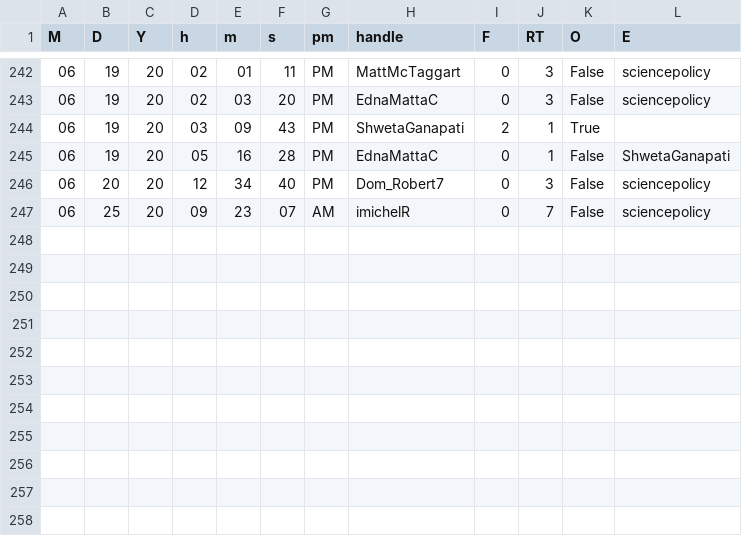
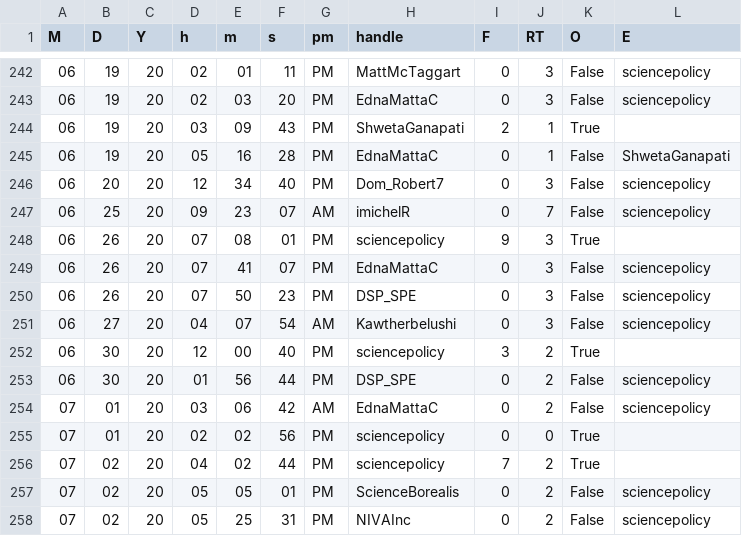
Before and after one commit to aaronjmaxwell/CSPC, a CSV file: data/hashtag.csv, drawn as a sheet; only a part is shown, gaps mark what is left out; the diff names each change by its address in the sheet, - before the commit and + after, or states it on an @@ line.

```diff
--- a/data/hashtag.csv
+++ b/data/hashtag.csv
+row 248: 06 | 26 | 20 | 07 | 08 | 01 | PM | sciencepolicy | 9 | 3 | True
+row 249: 06 | 26 | 20 | 07 | 41 | 07 | PM | EdnaMattaC | 0 | 3 | False | sciencepolicy
+row 250: 06 | 26 | 20 | 07 | 50 | 23 | PM | DSP_SPE | 0 | 3 | False | sciencepolicy
+row 251: 06 | 27 | 20 | 04 | 07 | 54 | AM | Kawtherbelushi | 0 | 3 | False | sciencepolicy
+row 252: 06 | 30 | 20 | 12 | 00 | 40 | PM | sciencepolicy | 3 | 2 | True
+row 253: 06 | 30 | 20 | 01 | 56 | 44 | PM | DSP_SPE | 0 | 2 | False | sciencepolicy
+row 254: 07 | 01 | 20 | 03 | 06 | 42 | AM | EdnaMattaC | 0 | 2 | False | sciencepolicy
+row 255: 07 | 01 | 20 | 02 | 02 | 56 | PM | sciencepolicy | 0 | 0 | True
+row 256: 07 | 02 | 20 | 04 | 02 | 44 | PM | sciencepolicy | 7 | 2 | True
+row 257: 07 | 02 | 20 | 05 | 05 | 01 | PM | ScienceBorealis | 0 | 2 | False | sciencepolicy
+row 258: 07 | 02 | 20 | 05 | 25 | 31 | PM | NIVAInc | 0 | 2 | False | sciencepolicy
```
Also changed, not shown: data/activity.csv, 1 other file.
